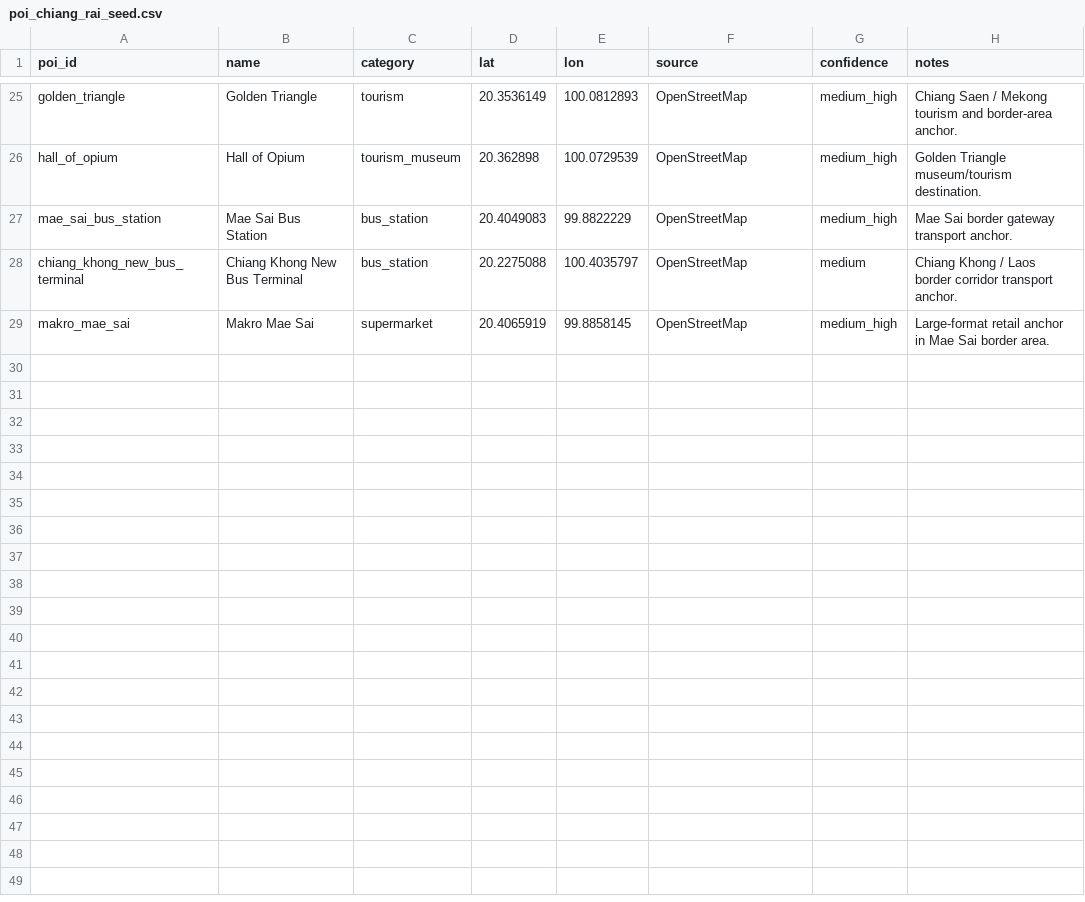
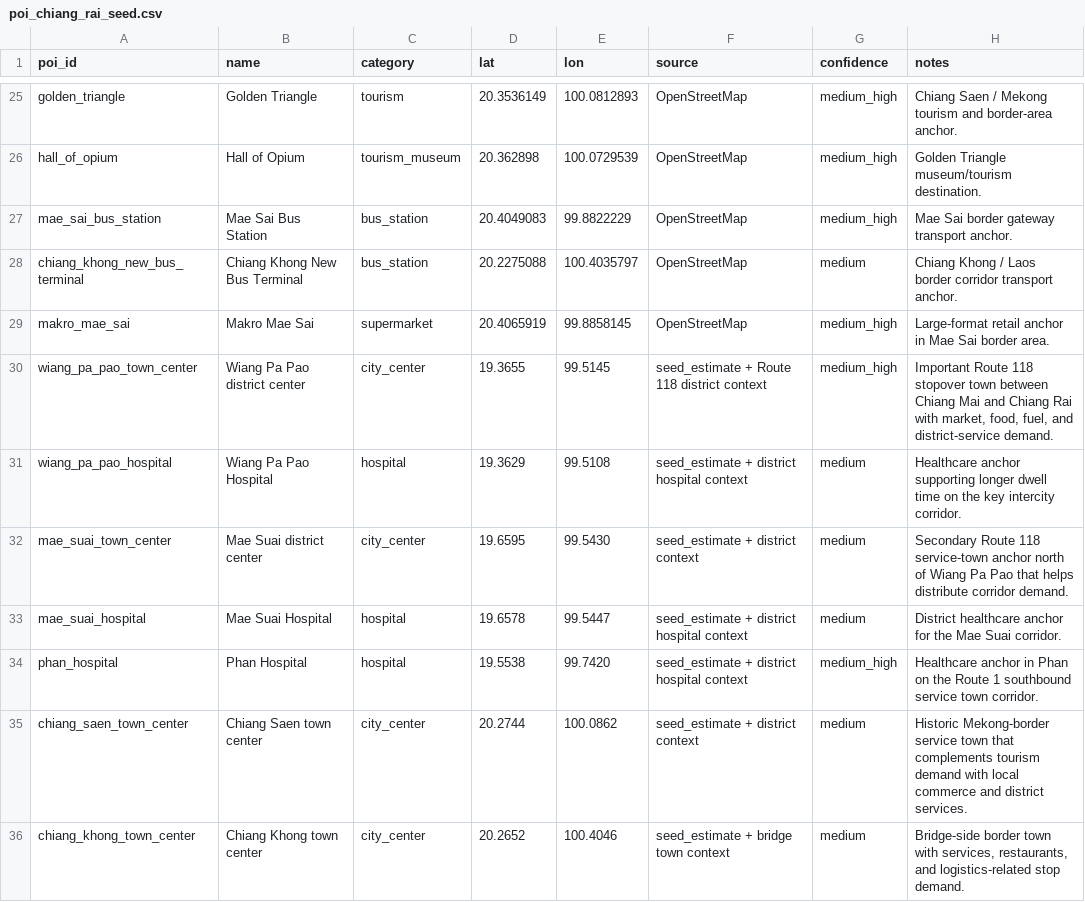
Before and after one commit to pongwaraj/TH-EVI, a CSV file: data/poi_chiang_rai_seed.csv, drawn as a sheet; only a part is shown, gaps mark what is left out; the diff names each change by its address in the sheet, - before the commit and + after, or states it on an @@ line.

```diff
--- a/data/poi_chiang_rai_seed.csv
+++ b/data/poi_chiang_rai_seed.csv
+row 30: wiang_pa_pao_town_center | Wiang Pa Pao district center | city_center | 19.3655 | 99.5145 | seed_estimate + Route 118 district context | medium_high | Important Route 118 stopover town between Chiang Mai and Chiang Rai with market, food, fuel, and district-service demand.
+row 31: wiang_pa_pao_hospital | Wiang Pa Pao Hospital | hospital | 19.3629 | 99.5108 | seed_estimate + district hospital context | medium | Healthcare anchor supporting longer dwell time on the key intercity corridor.
+row 32: mae_suai_town_center | Mae Suai district center | city_center | 19.6595 | 99.5430 | seed_estimate + district context | medium | Secondary Route 118 service-town anchor north of Wiang Pa Pao that helps distribute corridor demand.
+row 33: mae_suai_hospital | Mae Suai Hospital | hospital | 19.6578 | 99.5447 | seed_estimate + district hospital context | medium | District healthcare anchor for the Mae Suai corridor.
+row 34: phan_hospital | Phan Hospital | hospital | 19.5538 | 99.7420 | seed_estimate + district hospital context | medium_high | Healthcare anchor in Phan on the Route 1 southbound service town corridor.
+row 35: chiang_saen_town_center | Chiang Saen town center | city_center | 20.2744 | 100.0862 | seed_estimate + district context | medium | Historic Mekong-border service town that complements tourism demand with local commerce and district services.
+row 36: chiang_khong_town_center | Chiang Khong town center | city_center | 20.2652 | 100.4046 | seed_estimate + bridge town context | medium | Bridge-side border town with services, restaurants, and logistics-related stop demand.
```
Also changed, not shown: data/competitors_phayao_seed.csv, data/competitors_phitsanulok_detailed.csv, 16 other files.
